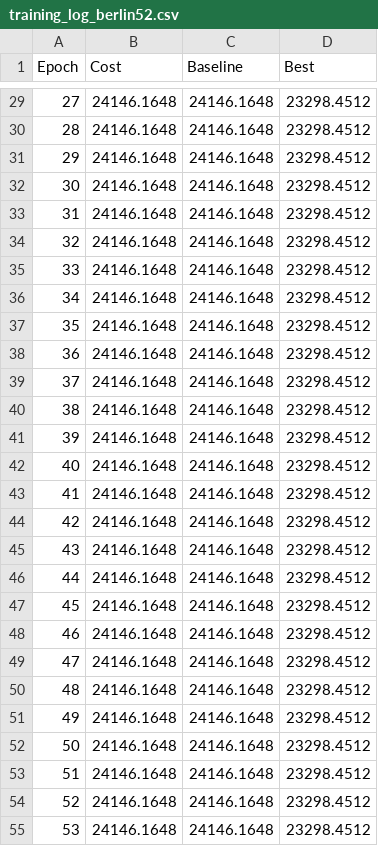
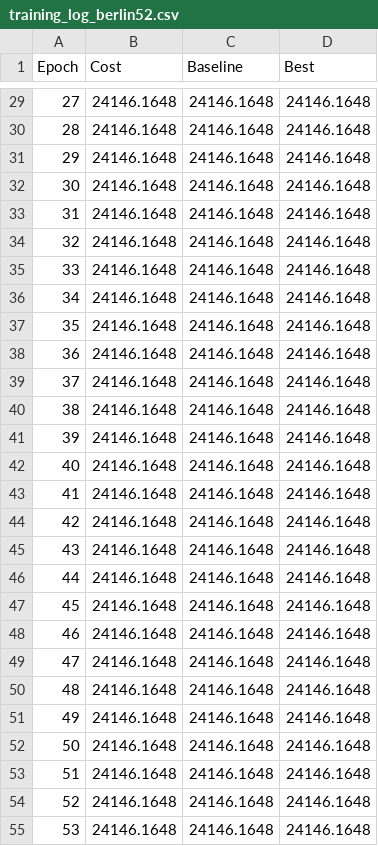
Before and after one commit to ivorysillegalss/svrap, a CSV file: scripts/training_log_berlin52.csv, drawn as a sheet; only a part is shown, gaps mark what is left out; the diff covers the shown part only.

```diff
--- a/scripts/training_log_berlin52.csv
+++ b/scripts/training_log_berlin52.csv
@@ -29,27 +29,27 @@ Epoch,Cost,Baseline,Best
-27,24146.1648,24146.1648,23298.4512
-28,24146.1648,24146.1648,23298.4512
-29,24146.1648,24146.1648,23298.4512
-30,24146.1648,24146.1648,23298.4512
-31,24146.1648,24146.1648,23298.4512
-32,24146.1648,24146.1648,23298.4512
-33,24146.1648,24146.1648,23298.4512
-34,24146.1648,24146.1648,23298.4512
-35,24146.1648,24146.1648,23298.4512
-36,24146.1648,24146.1648,23298.4512
-37,24146.1648,24146.1648,23298.4512
-38,24146.1648,24146.1648,23298.4512
-39,24146.1648,24146.1648,23298.4512
-40,24146.1648,24146.1648,23298.4512
-41,24146.1648,24146.1648,23298.4512
-42,24146.1648,24146.1648,23298.4512
-43,24146.1648,24146.1648,23298.4512
-44,24146.1648,24146.1648,23298.4512
-45,24146.1648,24146.1648,23298.4512
-46,24146.1648,24146.1648,23298.4512
-47,24146.1648,24146.1648,23298.4512
-48,24146.1648,24146.1648,23298.4512
-49,24146.1648,24146.1648,23298.4512
-50,24146.1648,24146.1648,23298.4512
-51,24146.1648,24146.1648,23298.4512
-52,24146.1648,24146.1648,23298.4512
-53,24146.1648,24146.1648,23298.4512
+27,24146.1648,24146.1648,24146.1648
+28,24146.1648,24146.1648,24146.1648
+29,24146.1648,24146.1648,24146.1648
+30,24146.1648,24146.1648,24146.1648
+31,24146.1648,24146.1648,24146.1648
+32,24146.1648,24146.1648,24146.1648
+33,24146.1648,24146.1648,24146.1648
+34,24146.1648,24146.1648,24146.1648
+35,24146.1648,24146.1648,24146.1648
+36,24146.1648,24146.1648,24146.1648
+37,24146.1648,24146.1648,24146.1648
+38,24146.1648,24146.1648,24146.1648
+39,24146.1648,24146.1648,24146.1648
+40,24146.1648,24146.1648,24146.1648
+41,24146.1648,24146.1648,24146.1648
+42,24146.1648,24146.1648,24146.1648
+43,24146.1648,24146.1648,24146.1648
+44,24146.1648,24146.1648,24146.1648
+45,24146.1648,24146.1648,24146.1648
+46,24146.1648,24146.1648,24146.1648
+47,24146.1648,24146.1648,24146.1648
+48,24146.1648,24146.1648,24146.1648
+49,24146.1648,24146.1648,24146.1648
+50,24146.1648,24146.1648,24146.1648
+51,24146.1648,24146.1648,24146.1648
+52,24146.1648,24146.1648,24146.1648
+53,24146.1648,24146.1648,24146.1648
```
Also changed, not shown: 90 edited cells elsewhere in this file, scripts/analyzed_p_route.csv, 41 other files.
